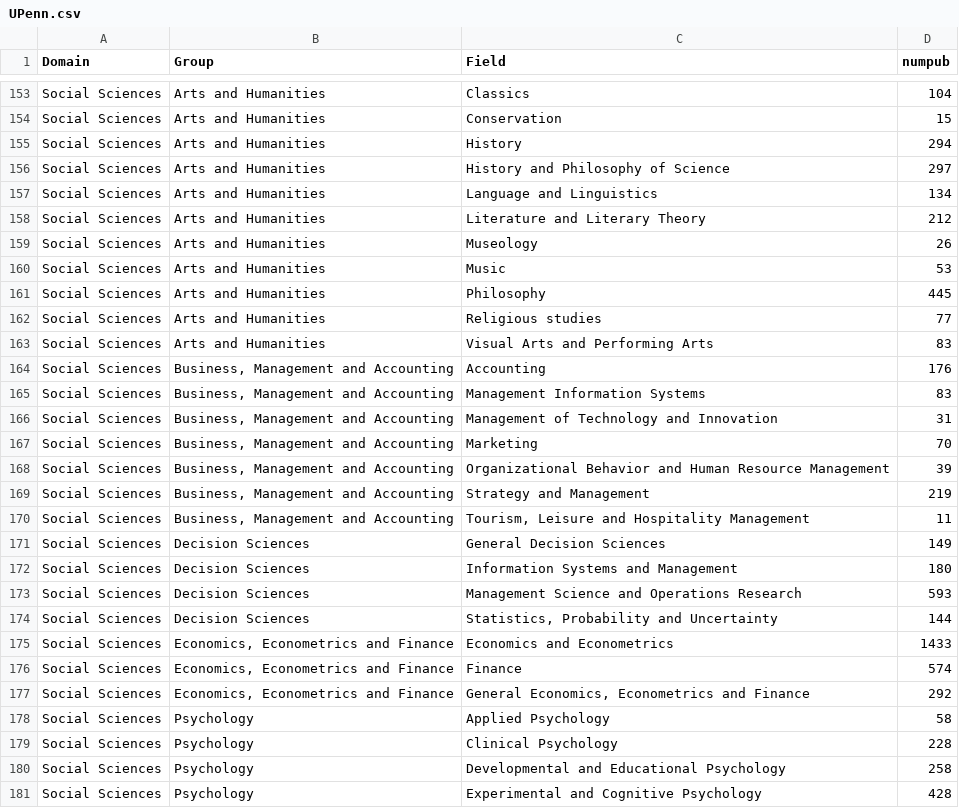
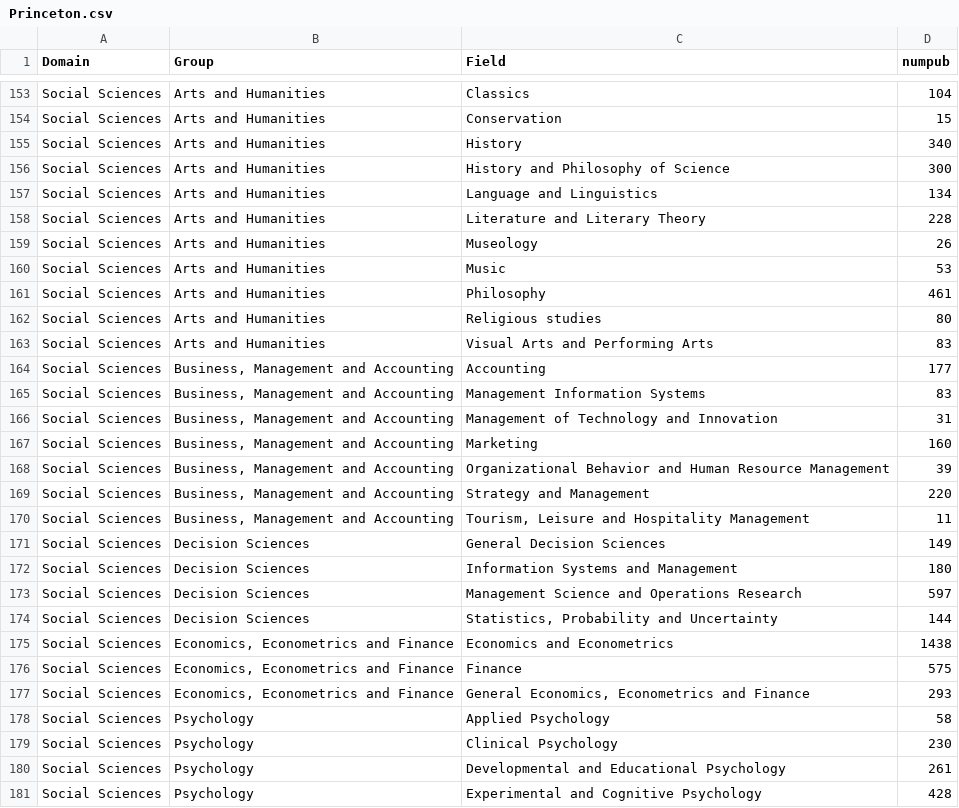
Before and after one commit to annayao0602/dataArt, a CSV file: r1_data/Princeton.csv (was r1_data/UPenn.csv), drawn as a sheet; only a part is shown, gaps mark what is left out; the diff covers the shown part only.

```diff
--- a/r1_data/UPenn.csv
+++ b/r1_data/Princeton.csv
@@ -154,17 +154,17 @@ Social Sciences,Arts and Humanities,Classics,104
 Social Sciences,Arts and Humanities,Conservation,15
-Social Sciences,Arts and Humanities,History,294
-Social Sciences,Arts and Humanities,History and Philosophy of Science,297
+Social Sciences,Arts and Humanities,History,340
+Social Sciences,Arts and Humanities,History and Philosophy of Science,300
 Social Sciences,Arts and Humanities,Language and Linguistics,134
-Social Sciences,Arts and Humanities,Literature and Literary Theory,212
+Social Sciences,Arts and Humanities,Literature and Literary Theory,228
 Social Sciences,Arts and Humanities,Museology,26
 Social Sciences,Arts and Humanities,Music,53
-Social Sciences,Arts and Humanities,Philosophy,445
-Social Sciences,Arts and Humanities,Religious studies,77
+Social Sciences,Arts and Humanities,Philosophy,461
+Social Sciences,Arts and Humanities,Religious studies,80
 Social Sciences,Arts and Humanities,Visual Arts and Performing Arts,83
-Social Sciences,"Business, Management and Accounting",Accounting,176
+Social Sciences,"Business, Management and Accounting",Accounting,177
 Social Sciences,"Business, Management and Accounting",Management Information Systems,83
 Social Sciences,"Business, Management and Accounting",Management of Technology and Innovation,31
-Social Sciences,"Business, Management and Accounting",Marketing,70
+Social Sciences,"Business, Management and Accounting",Marketing,160
 Social Sciences,"Business, Management and Accounting",Organizational Behavior and Human Resource Management,39
-Social Sciences,"Business, Management and Accounting",Strategy and Management,219
+Social Sciences,"Business, Management and Accounting",Strategy and Management,220
 Social Sciences,"Business, Management and Accounting","Tourism, Leisure and Hospitality Management",11
@@ -172,10 +172,10 @@ Social Sciences,Decision Sciences,General Decision Sciences,149
 Social Sciences,Decision Sciences,Information Systems and Management,180
-Social Sciences,Decision Sciences,Management Science and Operations Research,593
+Social Sciences,Decision Sciences,Management Science and Operations Research,597
 Social Sciences,Decision Sciences,"Statistics, Probability and Uncertainty",144
-Social Sciences,"Economics, Econometrics and Finance",Economics and Econometrics,1433
-Social Sciences,"Economics, Econometrics and Finance",Finance,574
-Social Sciences,"Economics, Econometrics and Finance","General Economics, Econometrics and Finance",292
+Social Sciences,"Economics, Econometrics and Finance",Economics and Econometrics,1438
+Social Sciences,"Economics, Econometrics and Finance",Finance,575
+Social Sciences,"Economics, Econometrics and Finance","General Economics, Econometrics and Finance",293
 Social Sciences,Psychology,Applied Psychology,58
-Social Sciences,Psychology,Clinical Psychology,228
-Social Sciences,Psychology,Developmental and Educational Psychology,258
+Social Sciences,Psychology,Clinical Psychology,230
+Social Sciences,Psychology,Developmental and Educational Psychology,261
 Social Sciences,Psychology,Experimental and Cognitive Psychology,428
```
Also changed, not shown: 58 edited cells elsewhere in this file, r1_data/Georgetown.csv, r1_data/Harvard.csv, 21 other files.
